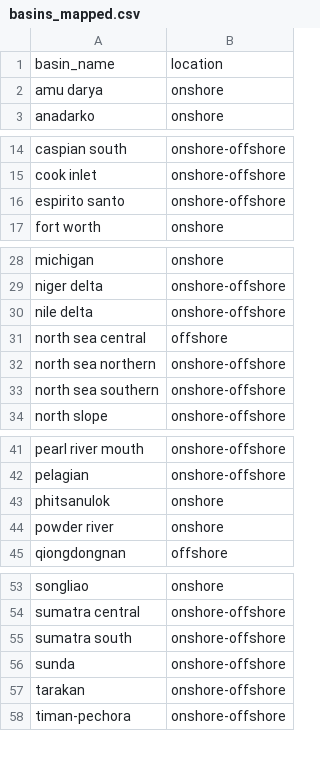
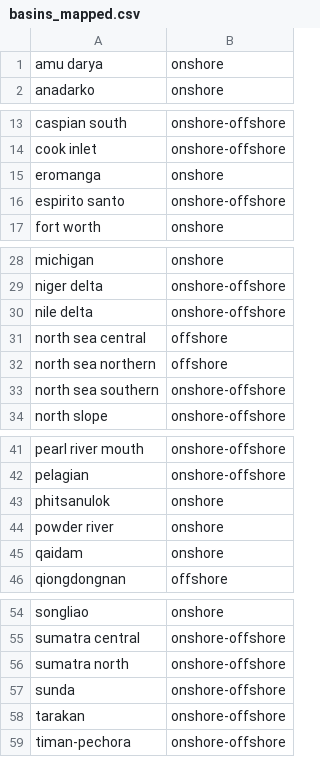
Before and after one commit to AlekseiAgarkov/classification-of-oil-and-gas, a CSV file: data/basins_mapped.csv, drawn as a sheet; only a part is shown, gaps mark what is left out.

Commit message:
Upd basin maps

```diff
--- a/data/basins_mapped.csv
+++ b/data/basins_mapped.csv
@@ -1,2 +1 @@
-basin_name,location
 amu darya,onshore
@@ -15,2 +14,3 @@ caspian south,onshore-offshore
 cook inlet,onshore-offshore
+eromanga,onshore
 espirito santo,onshore-offshore
@@ -31,3 +31,3 @@ nile delta,onshore-offshore
 north sea central,offshore
-north sea northern,onshore-offshore
+north sea northern,offshore
 north sea southern,onshore-offshore
@@ -44,2 +44,3 @@ phitsanulok,onshore
 powder river,onshore
+qaidam,onshore
 qiongdongnan,offshore
@@ -54,3 +55,3 @@ songliao,onshore
 sumatra central,onshore-offshore
-sumatra south,onshore-offshore
+sumatra north,onshore-offshore
 sunda,onshore-offshore
```
Also changed, not shown: 1 other file.
